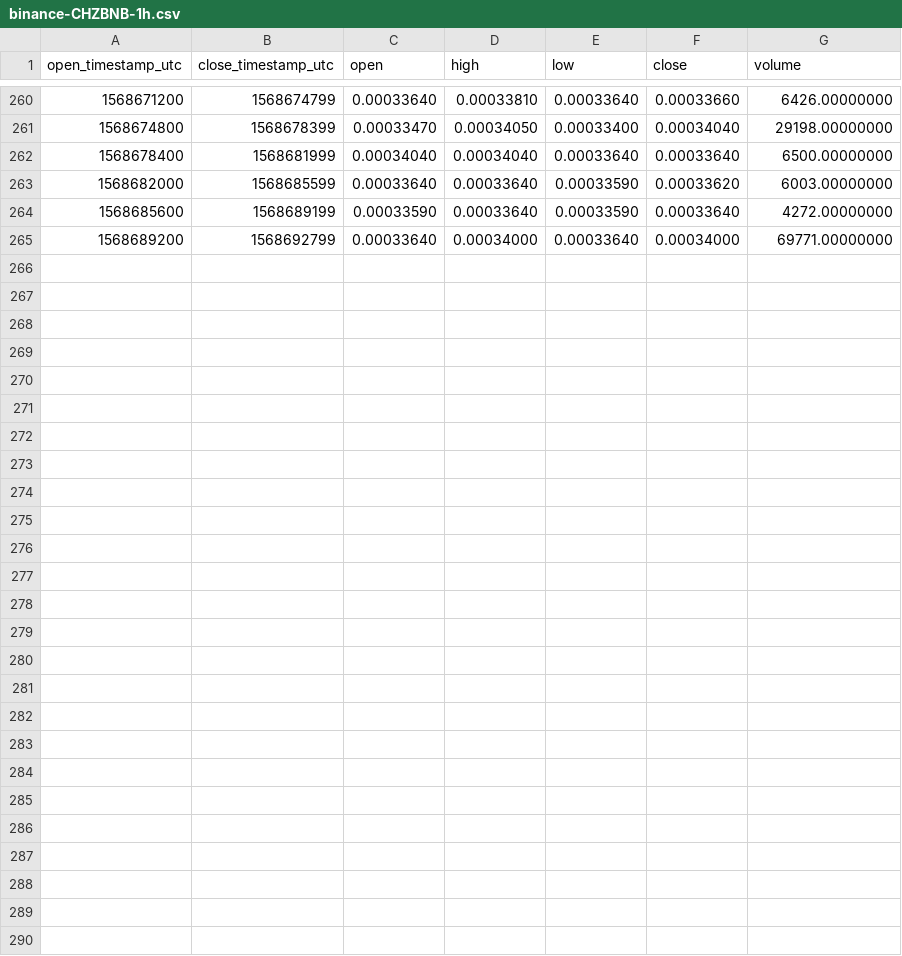
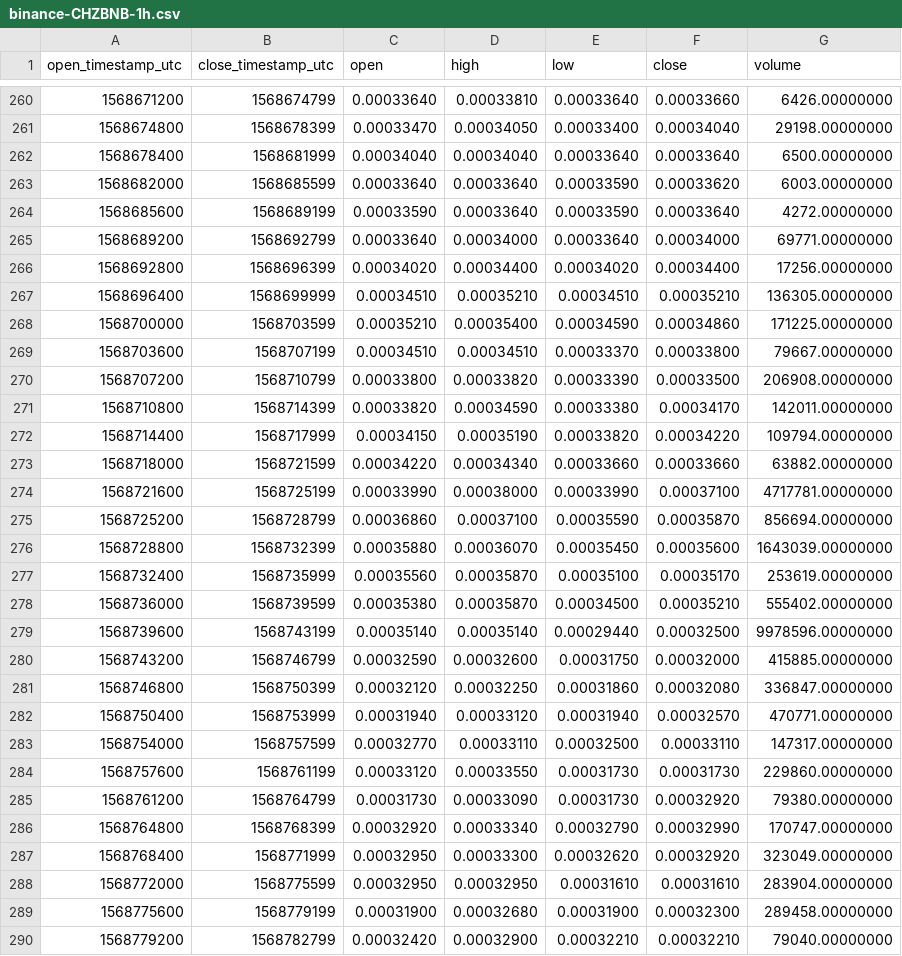
Before and after one commit to cryptobigbro/binance-CHZBNB, a CSV file: binance-CHZBNB-1h.csv, drawn as a sheet; only a part is shown, gaps mark what is left out.

Commit message:
Update OHLCV data.

```diff
--- a/binance-CHZBNB-1h.csv
+++ b/binance-CHZBNB-1h.csv
@@ -265 +265,26 @@ open_timestamp_utc,close_timestamp_utc,open,high,low,close,volume
 1568689200,1568692799,0.00033640,0.00034000,0.00033640,0.00034000,69771.00000000
+1568692800,1568696399,0.00034020,0.00034400,0.00034020,0.00034400,17256.00000000
+1568696400,1568699999,0.00034510,0.00035210,0.00034510,0.00035210,136305.00000000
+1568700000,1568703599,0.00035210,0.00035400,0.00034590,0.00034860,171225.00000000
+1568703600,1568707199,0.00034510,0.00034510,0.00033370,0.00033800,79667.00000000
+1568707200,1568710799,0.00033800,0.00033820,0.00033390,0.00033500,206908.00000000
+1568710800,1568714399,0.00033820,0.00034590,0.00033380,0.00034170,142011.00000000
+1568714400,1568717999,0.00034150,0.00035190,0.00033820,0.00034220,109794.00000000
+1568718000,1568721599,0.00034220,0.00034340,0.00033660,0.00033660,63882.00000000
+1568721600,1568725199,0.00033990,0.00038000,0.00033990,0.00037100,4717781.00000000
+1568725200,1568728799,0.00036860,0.00037100,0.00035590,0.00035870,856694.00000000
+1568728800,1568732399,0.00035880,0.00036070,0.00035450,0.00035600,1643039.00000000
+1568732400,1568735999,0.00035560,0.00035870,0.00035100,0.00035170,253619.00000000
+1568736000,1568739599,0.00035380,0.00035870,0.00034500,0.00035210,555402.00000000
+1568739600,1568743199,0.00035140,0.00035140,0.00029440,0.00032500,9978596.00000000
+1568743200,1568746799,0.00032590,0.00032600,0.00031750,0.00032000,415885.00000000
+1568746800,1568750399,0.00032120,0.00032250,0.00031860,0.00032080,336847.00000000
+1568750400,1568753999,0.00031940,0.00033120,0.00031940,0.00032570,470771.00000000
+1568754000,1568757599,0.00032770,0.00033110,0.00032500,0.00033110,147317.00000000
+1568757600,1568761199,0.00033120,0.00033550,0.00031730,0.00031730,229860.00000000
+1568761200,1568764799,0.00031730,0.00033090,0.00031730,0.00032920,79380.00000000
+1568764800,1568768399,0.00032920,0.00033340,0.00032790,0.00032990,170747.00000000
+1568768400,1568771999,0.00032950,0.00033300,0.00032620,0.00032920,323049.00000000
+1568772000,1568775599,0.00032950,0.00032950,0.00031610,0.00031610,283904.00000000
+1568775600,1568779199,0.00031900,0.00032680,0.00031900,0.00032300,289458.00000000
+1568779200,1568782799,0.00032420,0.00032900,0.00032210,0.00032210,79040.00000000
```
Also changed, not shown: binance-CHZBNB-1d.csv, 1 other file.
